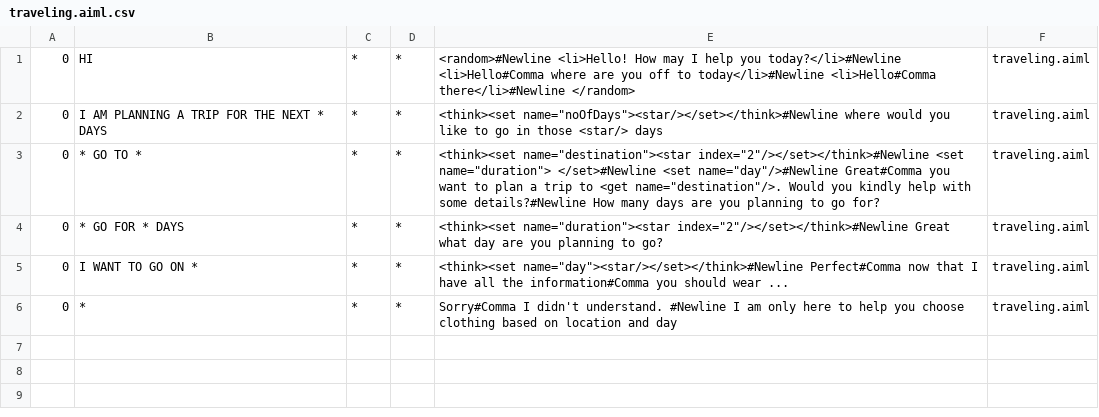
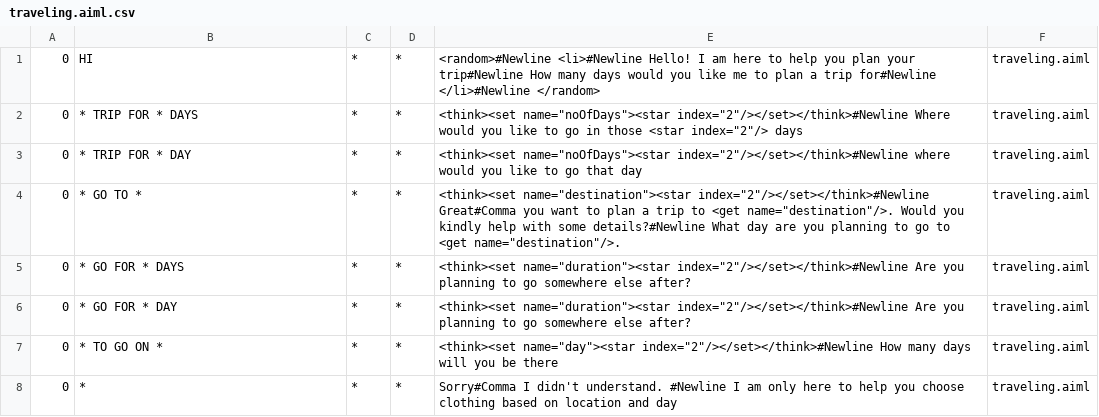
Before and after one commit to arhato/SimpleWeatherChatbot, a CSV file: chatbot/src/main/resources/bots/super/aimlif/traveling.aiml.csv, drawn as a sheet; addresses are those after the commit; the diff names each change by its address in the sheet, - before the commit and + after, or states it on an @@ line.

Commit message:
Fully working user data storage

```diff
--- a/chatbot/src/main/resources/bots/super/aimlif/traveling.aiml.csv
+++ b/chatbot/src/main/resources/bots/super/aimlif/traveling.aiml.csv
-E1: <random>#Newline <li>Hello! How may I help you today?</li>#Newline <li>Hello#Comma where are you off to today</li>#Newline <li>Hello#Comma there</li>#Newline </random>
+E1: <random>#Newline <li>#Newline Hello! I am here to help you plan your trip#Newline How many days would you like me to plan a trip for#Newline </li>#Newline </random>
-B2: I AM PLANNING A TRIP FOR THE NEXT * DAYS
+B2: * TRIP FOR * DAYS
-E2: <think><set name="noOfDays"><star/></set></think>#Newline where would you like to go in those <star/> days
+E2: <think><set name="noOfDays"><star index="2"/></set></think>#Newline Where would you like to go in those <star index="2"/> days
+row 3: 0 | * TRIP FOR * DAY | * | * | <think><set name="noOfDays"><star index="2"/></set></think>#Newline where would you like to go that day | traveling.aiml
-E4: …name="destination"><star index="2"/></set></think>#Newline <set name="duration"> </set>#Newline <set name="day"/>#Newline Great#Comma you want to plan a trip to <get name="destination"/>. Would you kindly help with some details?#Newline How many days are you planning to go for?
+E4: …name="destination"><star index="2"/></set></think>#Newline Great#Comma you want to plan a trip to <get name="destination"/>. Would you kindly help with some details?#Newline What day are you planning to go to <get name="destination"/>.
-E5: …name="duration"><star index="2"/></set></think>#Newline Great what day are you planning to go?
+E5: …name="duration"><star index="2"/></set></think>#Newline Are you planning to go somewhere else after?
+row 6: 0 | * GO FOR * DAY | * | * | <think><set name="duration"><star index="2"/></set></think>#Newline Are you planning to go somewhere else after? | traveling.aiml
-B7: I WANT TO GO ON *
+B7: * TO GO ON *
-E7: <think><set name="day"><star/></set></think>#Newline Perfect#Comma now that I have all the information#Comma you should wear ...
+E7: <think><set name="day"><star index="2"/></set></think>#Newline How many days will you be there
```
Also changed, not shown: 11 other files.
